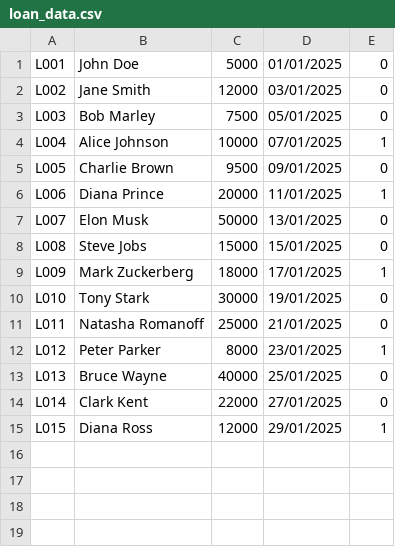
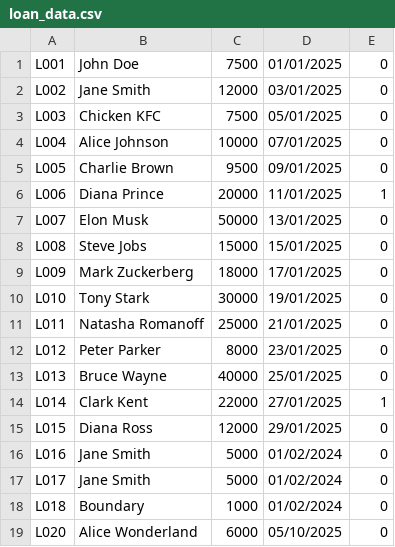
Before and after one commit to mandyint/ProgrammingFundamentalCRUD, a CSV file: loan_data.csv, drawn as a sheet.

```diff
--- a/loan_data.csv
+++ b/loan_data.csv
@@ -1,5 +1,5 @@
-L001,John Doe,5000,01/01/2025,0
+L001,John Doe,7500,01/01/2025,0
 L002,Jane Smith,12000,03/01/2025,0
-L003,Bob Marley,7500,05/01/2025,0
-L004,Alice Johnson,10000,07/01/2025,1
+L003,Chicken KFC,7500,05/01/2025,0
+L004,Alice Johnson,10000,07/01/2025,0
 L005,Charlie Brown,9500,09/01/2025,0
@@ -8,8 +8,12 @@ L007,Elon Musk,50000,13/01/2025,0
 L008,Steve Jobs,15000,15/01/2025,0
-L009,Mark Zuckerberg,18000,17/01/2025,1
+L009,Mark Zuckerberg,18000,17/01/2025,0
 L010,Tony Stark,30000,19/01/2025,0
 L011,Natasha Romanoff,25000,21/01/2025,0
-L012,Peter Parker,8000,23/01/2025,1
+L012,Peter Parker,8000,23/01/2025,0
 L013,Bruce Wayne,40000,25/01/2025,0
-L014,Clark Kent,22000,27/01/2025,0
-L015,Diana Ross,12000,29/01/2025,1
+L014,Clark Kent,22000,27/01/2025,1
+L015,Diana Ross,12000,29/01/2025,0
+L016,Jane Smith,5000,01/02/2024,0
+L017,Jane Smith,5000,01/02/2024,0
+L018,Boundary,1000,01/02/2024,0
+L020,Alice Wonderland,6000,05/10/2025,0
```
Also changed, not shown: 3 other files.
